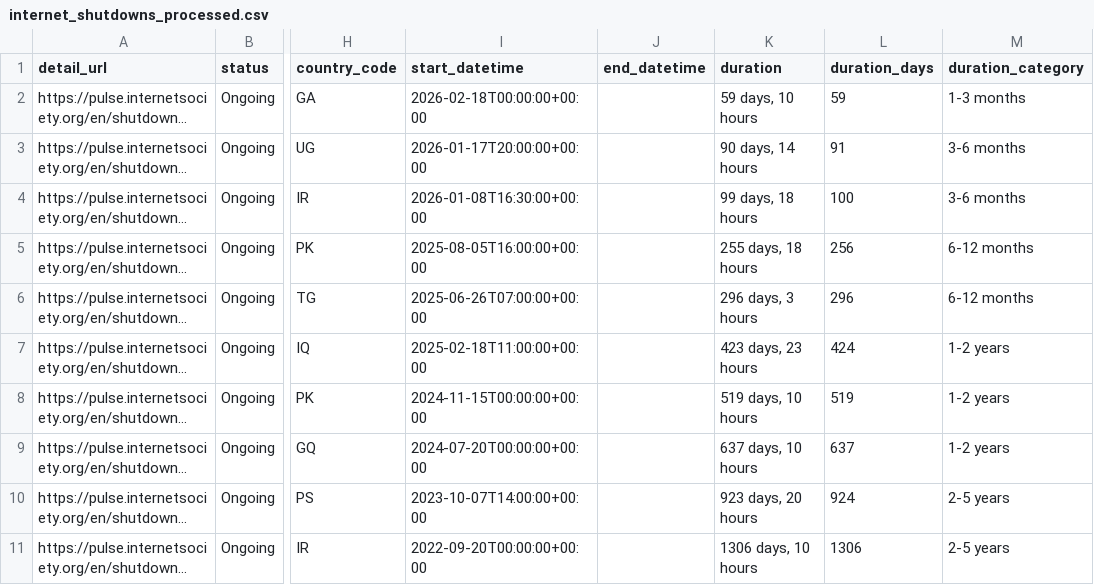
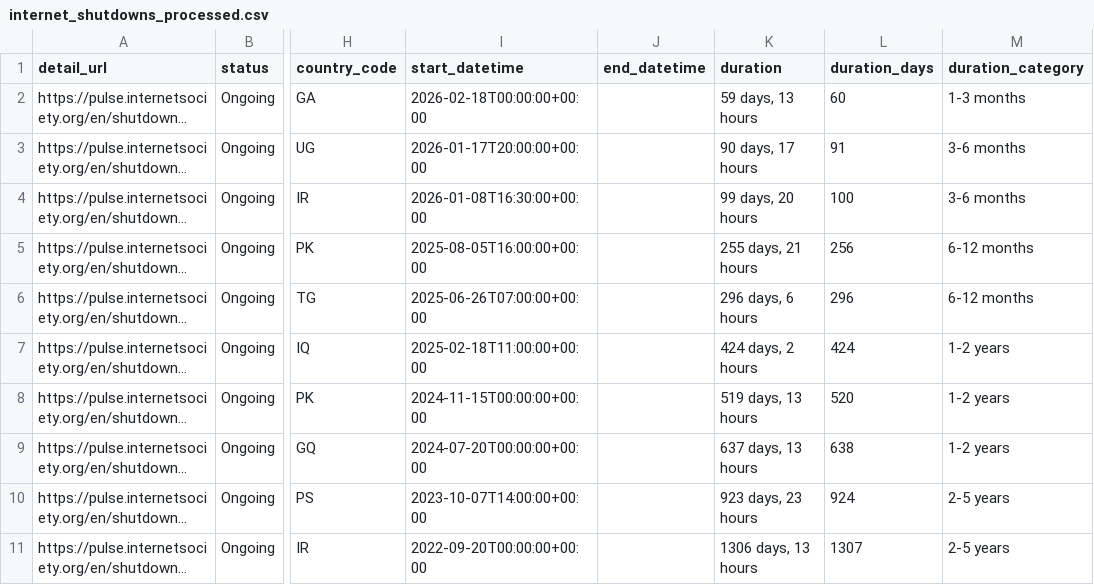
Before and after one commit to ccb2195-ux/Internet-Shutdown-Tracker, a CSV file: internet_shutdowns_processed.csv, drawn as a sheet; only a part is shown, gaps mark what is left out; long unchanged cells end in …; the diff names each change by its address in the sheet, - before the commit and + after, or states it on an @@ line.

```diff
--- a/internet_shutdowns_processed.csv
+++ b/internet_shutdowns_processed.csv
-K2 (duration): 59 days, 10 hours
+K2 (duration): 59 days, 13 hours
-L2 (duration_days): 59
+L2 (duration_days): 60
-K3 (duration): 90 days, 14 hours
+K3 (duration): 90 days, 17 hours
-K4 (duration): 99 days, 18 hours
+K4 (duration): 99 days, 20 hours
-K5 (duration): 255 days, 18 hours
+K5 (duration): 255 days, 21 hours
-K6 (duration): 296 days, 3 hours
+K6 (duration): 296 days, 6 hours
-K7 (duration): 423 days, 23 hours
+K7 (duration): 424 days, 2 hours
-K8 (duration): 519 days, 10 hours
+K8 (duration): 519 days, 13 hours
-L8 (duration_days): 519
+L8 (duration_days): 520
-K9 (duration): 637 days, 10 hours
+K9 (duration): 637 days, 13 hours
-L9 (duration_days): 637
+L9 (duration_days): 638
-K10 (duration): 923 days, 20 hours
+K10 (duration): 923 days, 23 hours
-K11 (duration): 1306 days, 10 hours
+K11 (duration): 1306 days, 13 hours
-L11 (duration_days): 1306
+L11 (duration_days): 1307
```
Also changed, not shown: internet_shutdowns_ongoing.csv.
